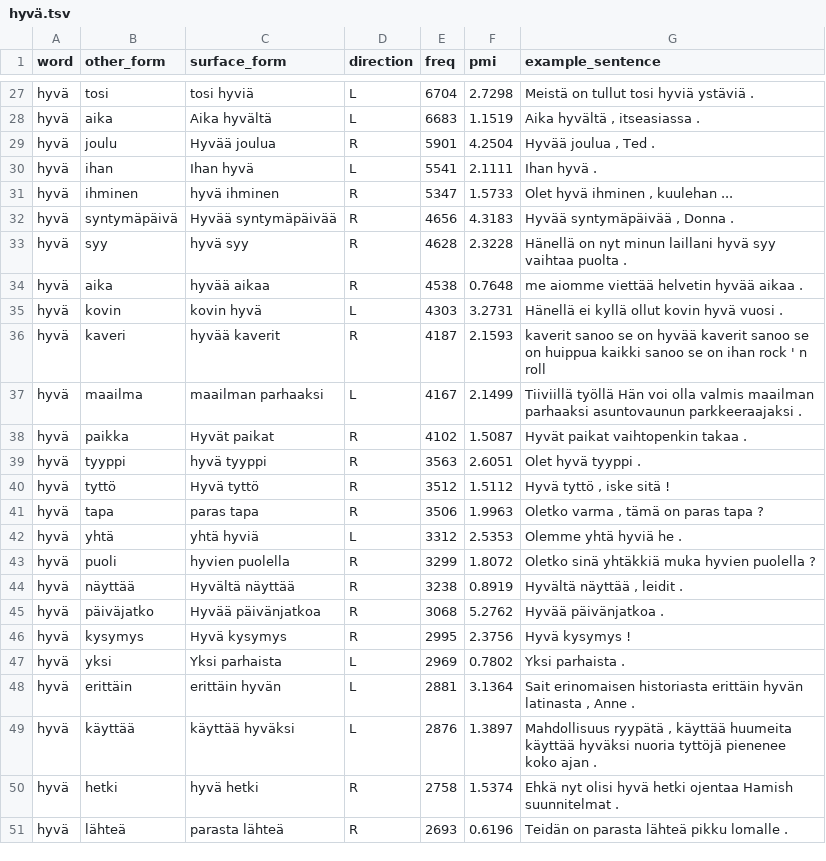
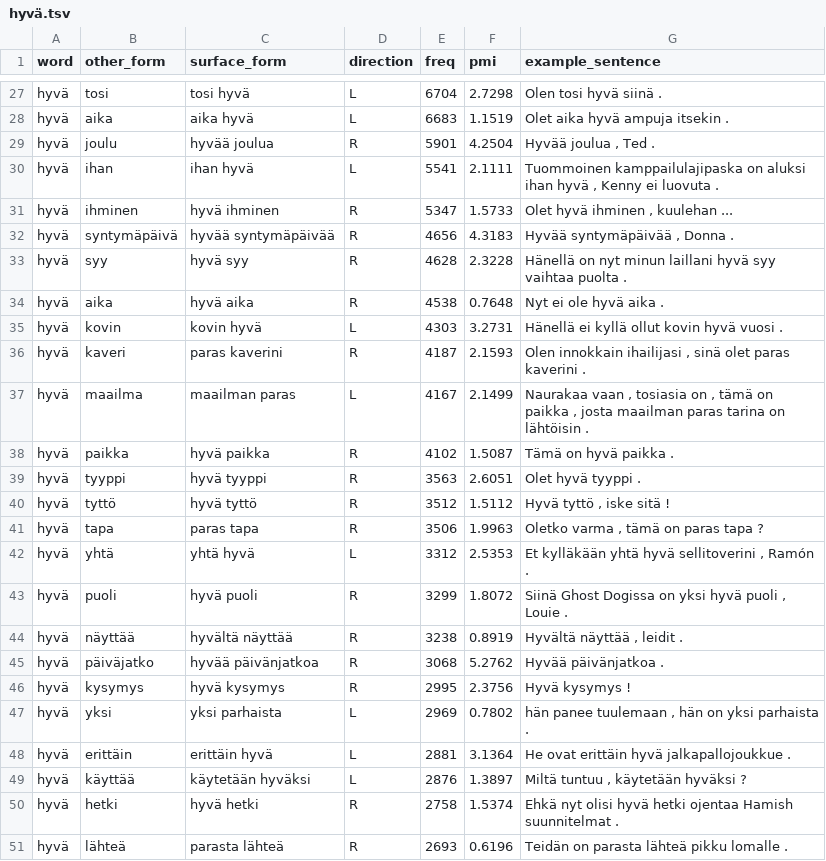
Before and after one commit to zakharov89/finnish_vocabulary_website, a TSV file: collocations_tsv/hyvä.tsv, drawn as a sheet; only a part is shown, gaps mark what is left out; the diff covers the shown part only; the diff names each change by its address in the sheet, - before the commit and + after, or states it on an @@ line.

```diff
--- a/collocations_tsv/hyvä.tsv
+++ b/collocations_tsv/hyvä.tsv
-C27 (surface_form): tosi hyviä
+C27 (surface_form): tosi hyvä
-G27 (example_sentence): Meistä on tullut tosi hyviä ystäviä .
+G27 (example_sentence): Olen tosi hyvä siinä .
-C28 (surface_form): Aika hyvältä
+C28 (surface_form): aika hyvä
-G28 (example_sentence): Aika hyvältä , itseasiassa .
+G28 (example_sentence): Olet aika hyvä ampuja itsekin .
-C29 (surface_form): Hyvää joulua
+C29 (surface_form): hyvää joulua
-C30 (surface_form): Ihan hyvä
+C30 (surface_form): ihan hyvä
-G30 (example_sentence): Ihan hyvä .
+G30 (example_sentence): Tuommoinen kamppailulajipaska on aluksi ihan hyvä , Kenny ei luovuta .
-C32 (surface_form): Hyvää syntymäpäivää
+C32 (surface_form): hyvää syntymäpäivää
-C34 (surface_form): hyvää aikaa
+C34 (surface_form): hyvä aika
-G34 (example_sentence): me aiomme viettää helvetin hyvää aikaa .
+G34 (example_sentence): Nyt ei ole hyvä aika .
-C36 (surface_form): hyvää kaverit
+C36 (surface_form): paras kaverini
-G36 (example_sentence): kaverit sanoo se on hyvää kaverit sanoo se on huippua kaikki sanoo se on ihan rock ' n roll
+G36 (example_sentence): Olen innokkain ihailijasi , sinä olet paras kaverini .
-C37 (surface_form): maailman parhaaksi
+C37 (surface_form): maailman paras
-G37 (example_sentence): Tiiviillä työllä Hän voi olla valmis maailman parhaaksi asuntovaunun parkkeeraajaksi .
+G37 (example_sentence): Naurakaa vaan , tosiasia on , tämä on paikka , josta maailman paras tarina on lähtöisin .
-C38 (surface_form): Hyvät paikat
+C38 (surface_form): hyvä paikka
-G38 (example_sentence): Hyvät paikat vaihtopenkin takaa .
+G38 (example_sentence): Tämä on hyvä paikka .
-C40 (surface_form): Hyvä tyttö
+C40 (surface_form): hyvä tyttö
-C42 (surface_form): yhtä hyviä
+C42 (surface_form): yhtä hyvä
-G42 (example_sentence): Olemme yhtä hyviä he .
+G42 (example_sentence): Et kylläkään yhtä hyvä sellitoverini , Ramón .
-C43 (surface_form): hyvien puolella
+C43 (surface_form): hyvä puoli
-G43 (example_sentence): Oletko sinä yhtäkkiä muka hyvien puolella ?
+G43 (example_sentence): Siinä Ghost Dogissa on yksi hyvä puoli , Louie .
-C44 (surface_form): Hyvältä näyttää
+C44 (surface_form): hyvältä näyttää
-C45 (surface_form): Hyvää päivänjatkoa
+C45 (surface_form): hyvää päivänjatkoa
-C46 (surface_form): Hyvä kysymys
+C46 (surface_form): hyvä kysymys
-C47 (surface_form): Yksi parhaista
+C47 (surface_form): yksi parhaista
-G47 (example_sentence): Yksi parhaista .
+G47 (example_sentence): hän panee tuulemaan , hän on yksi parhaista .
-C48 (surface_form): erittäin hyvän
+C48 (surface_form): erittäin hyvä
-G48 (example_sentence): Sait erinomaisen historiasta erittäin hyvän latinasta , Anne .
+G48 (example_sentence): He ovat erittäin hyvä jalkapallojoukkue .
-C49 (surface_form): käyttää hyväksi
+C49 (surface_form): käytetään hyväksi
-G49 (example_sentence): Mahdollisuus ryypätä , käyttää huumeita käyttää hyväksi nuoria tyttöjä pienenee koko ajan .
+G49 (example_sentence): Miltä tuntuu , käytetään hyväksi ?
```
Also changed, not shown: 32 edited cells elsewhere in this file, collocations_tsv/kaunis.tsv, collocations_tsv/tehdä.tsv, 7 other files.
